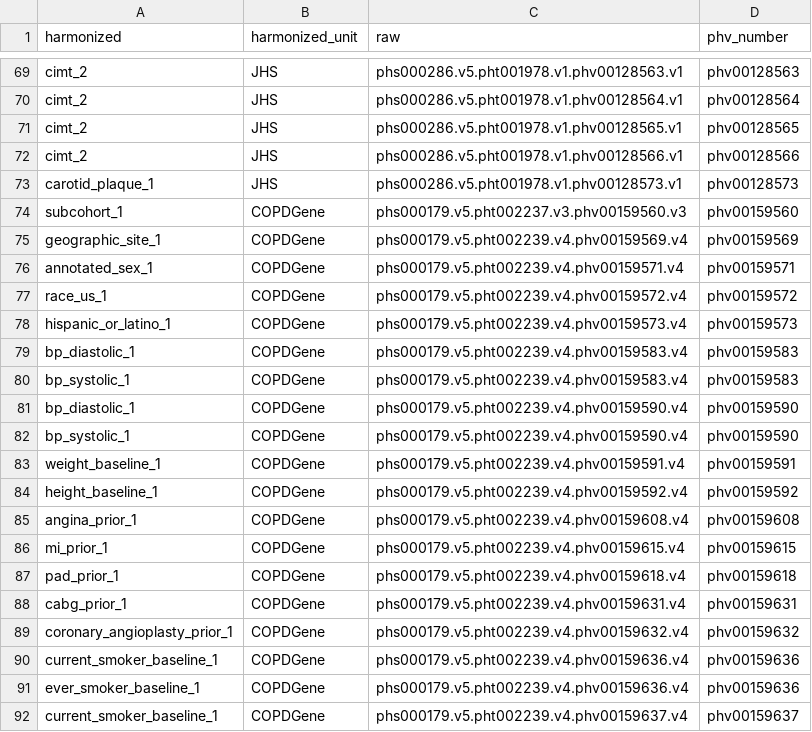
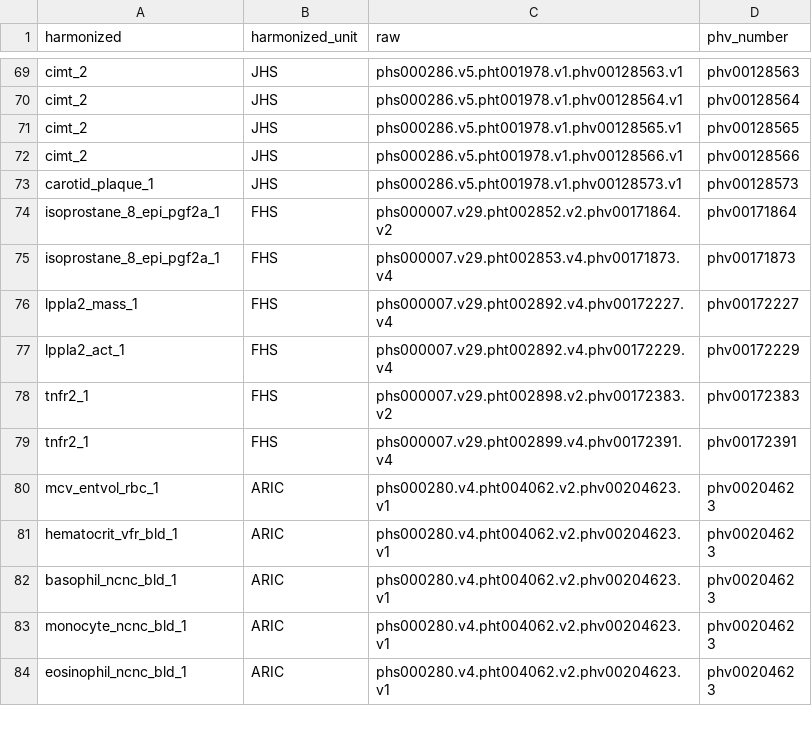
Before and after one commit to RTIInternational/NHLBI-BDC-DMC-HM, a CSV file: resources/merged_TOPMed_harmonized_data_file/raw_to_harm_only.csv, drawn as a sheet; only a part is shown, gaps mark what is left out; the shorter side is filled out with more unchanged rows; the diff covers the shown part only.

Commit message:
Code for generating dbgap_priority_only.csv (in merge_files.py)
- Also updated README.md
- A couple csv files have changes because I regenerated them for the
  first time since adding COPDGene rows to dbgap_variables_priority_cohorts

```diff
--- a/resources/merged_TOPMed_harmonized_data_file/raw_to_harm_only.csv
+++ b/resources/merged_TOPMed_harmonized_data_file/raw_to_harm_only.csv
@@ -73,20 +73 @@ cimt_2,JHS,phs000286.v5.pht001978.v1.phv00128566.v1,phv00128566
 carotid_plaque_1,JHS,phs000286.v5.pht001978.v1.phv00128573.v1,phv00128573
-subcohort_1,COPDGene,phs000179.v5.pht002237.v3.phv00159560.v3,phv00159560
-geographic_site_1,COPDGene,phs000179.v5.pht002239.v4.phv00159569.v4,phv00159569
-annotated_sex_1,COPDGene,phs000179.v5.pht002239.v4.phv00159571.v4,phv00159571
-race_us_1,COPDGene,phs000179.v5.pht002239.v4.phv00159572.v4,phv00159572
-hispanic_or_latino_1,COPDGene,phs000179.v5.pht002239.v4.phv00159573.v4,phv00159573
-bp_diastolic_1,COPDGene,phs000179.v5.pht002239.v4.phv00159583.v4,phv00159583
-bp_systolic_1,COPDGene,phs000179.v5.pht002239.v4.phv00159583.v4,phv00159583
-bp_diastolic_1,COPDGene,phs000179.v5.pht002239.v4.phv00159590.v4,phv00159590
-bp_systolic_1,COPDGene,phs000179.v5.pht002239.v4.phv00159590.v4,phv00159590
-weight_baseline_1,COPDGene,phs000179.v5.pht002239.v4.phv00159591.v4,phv00159591
-height_baseline_1,COPDGene,phs000179.v5.pht002239.v4.phv00159592.v4,phv00159592
-angina_prior_1,COPDGene,phs000179.v5.pht002239.v4.phv00159608.v4,phv00159608
-mi_prior_1,COPDGene,phs000179.v5.pht002239.v4.phv00159615.v4,phv00159615
-pad_prior_1,COPDGene,phs000179.v5.pht002239.v4.phv00159618.v4,phv00159618
-cabg_prior_1,COPDGene,phs000179.v5.pht002239.v4.phv00159631.v4,phv00159631
-coronary_angioplasty_prior_1,COPDGene,phs000179.v5.pht002239.v4.phv00159632.v4,phv00159632
-current_smoker_baseline_1,COPDGene,phs000179.v5.pht002239.v4.phv00159636.v4,phv00159636
-ever_smoker_baseline_1,COPDGene,phs000179.v5.pht002239.v4.phv00159636.v4,phv00159636
-current_smoker_baseline_1,COPDGene,phs000179.v5.pht002239.v4.phv00159637.v4,phv00159637
```
Also changed, not shown: 31 removed rows elsewhere in this file, 3 other files.
